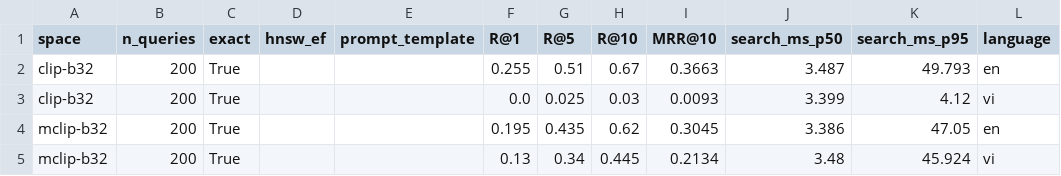
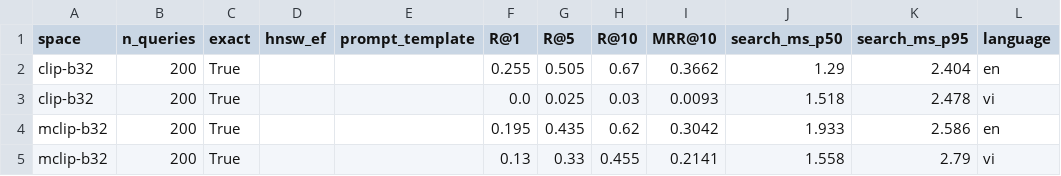
Before and after one commit to vdt040499/ris_assignment_1, a CSV file: results/axis5_language.csv, drawn as a sheet.

```diff
--- a/results/axis5_language.csv
+++ b/results/axis5_language.csv
@@ -1,5 +1,5 @@
 space,n_queries,exact,hnsw_ef,prompt_template,R@1,R@5,R@10,MRR@10,search_ms_p50,search_ms_p95,language
-clip-b32,200,True,,,0.255,0.51,0.67,0.3663,3.487,49.793,en
-clip-b32,200,True,,,0.0,0.025,0.03,0.0093,3.399,4.12,vi
-mclip-b32,200,True,,,0.195,0.435,0.62,0.3045,3.386,47.05,en
-mclip-b32,200,True,,,0.13,0.34,0.445,0.2134,3.48,45.924,vi
+clip-b32,200,True,,,0.255,0.505,0.67,0.3662,1.29,2.404,en
+clip-b32,200,True,,,0.0,0.025,0.03,0.0093,1.518,2.478,vi
+mclip-b32,200,True,,,0.195,0.435,0.62,0.3042,1.933,2.586,en
+mclip-b32,200,True,,,0.13,0.33,0.455,0.2141,1.558,2.79,vi
```
Also changed, not shown: results/axis1_model_i2i.csv, results/axis1_model_t2i.csv, 52 other files.
